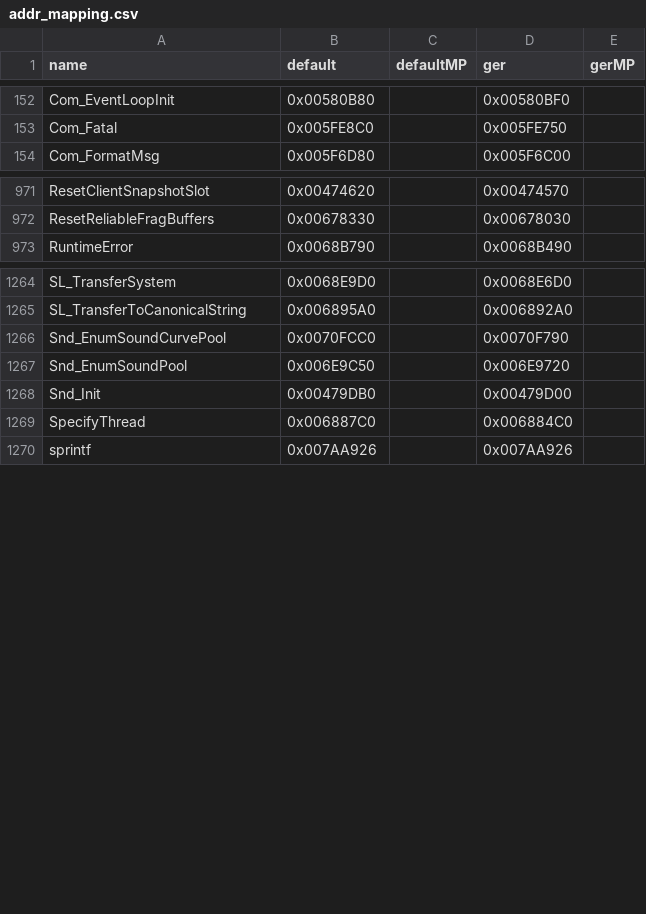
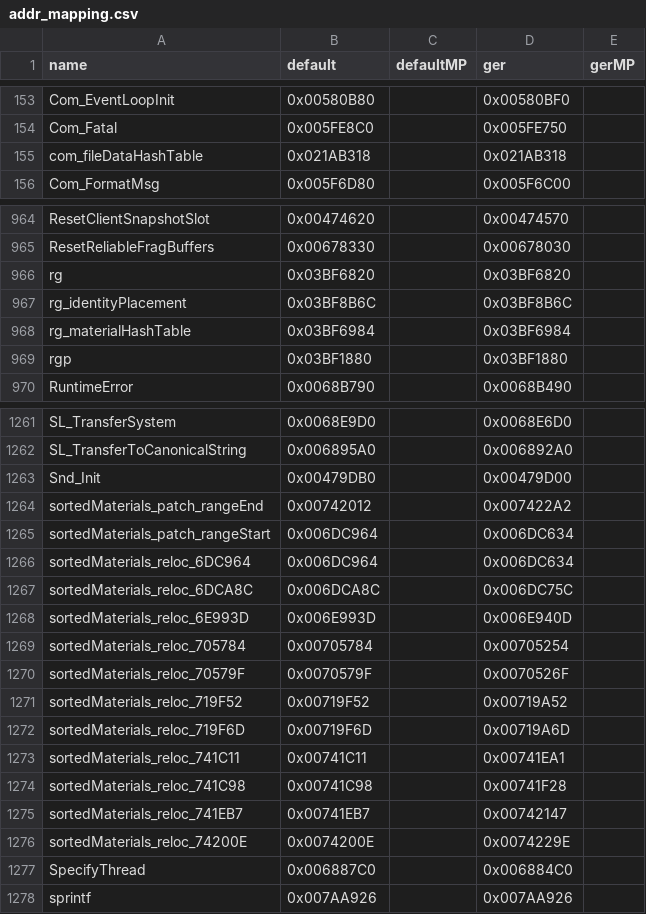
Before and after one commit to gicombat/T4ME-MAM, a CSV file: t4m/Resource/addr_mapping.csv, drawn as a sheet; only a part is shown, gaps mark what is left out; removed rows and columns are numbered as before the commit, all else as after; the diff covers the shown part only; the diff names each change by its address in the sheet, - before the commit and + after, or states it on an @@ line.

```diff
--- a/t4m/Resource/addr_mapping.csv
+++ b/t4m/Resource/addr_mapping.csv
+row 155: com_fileDataHashTable | 0x021AB318 |  | 0x021AB318
+row 966: rg | 0x03BF6820 |  | 0x03BF6820
+row 967: rg_identityPlacement | 0x03BF8B6C |  | 0x03BF8B6C
+row 968: rg_materialHashTable | 0x03BF6984 |  | 0x03BF6984
+row 969: rgp | 0x03BF1880 |  | 0x03BF1880
-row 1266: Snd_EnumSoundCurvePool | 0x0070FCC0 |  | 0x0070F790
-row 1267: Snd_EnumSoundPool | 0x006E9C50 |  | 0x006E9720
+row 1264: sortedMaterials_patch_rangeEnd | 0x00742012 |  | 0x007422A2
+row 1265: sortedMaterials_patch_rangeStart | 0x006DC964 |  | 0x006DC634
+row 1266: sortedMaterials_reloc_6DC964 | 0x006DC964 |  | 0x006DC634
+row 1267: sortedMaterials_reloc_6DCA8C | 0x006DCA8C |  | 0x006DC75C
+row 1268: sortedMaterials_reloc_6E993D | 0x006E993D |  | 0x006E940D
+row 1269: sortedMaterials_reloc_705784 | 0x00705784 |  | 0x00705254
+row 1270: sortedMaterials_reloc_70579F | 0x0070579F |  | 0x0070526F
+row 1271: sortedMaterials_reloc_719F52 | 0x00719F52 |  | 0x00719A52
+row 1272: sortedMaterials_reloc_719F6D | 0x00719F6D |  | 0x00719A6D
+row 1273: sortedMaterials_reloc_741C11 | 0x00741C11 |  | 0x00741EA1
+row 1274: sortedMaterials_reloc_741C98 | 0x00741C98 |  | 0x00741F28
+row 1275: sortedMaterials_reloc_741EB7 | 0x00741EB7 |  | 0x00742147
+row 1276: sortedMaterials_reloc_74200E | 0x0074200E |  | 0x0074229E
```
Also changed, not shown: 12 added rows, 19 removed rows and 1 edited cell elsewhere in this file, 9 other files.
